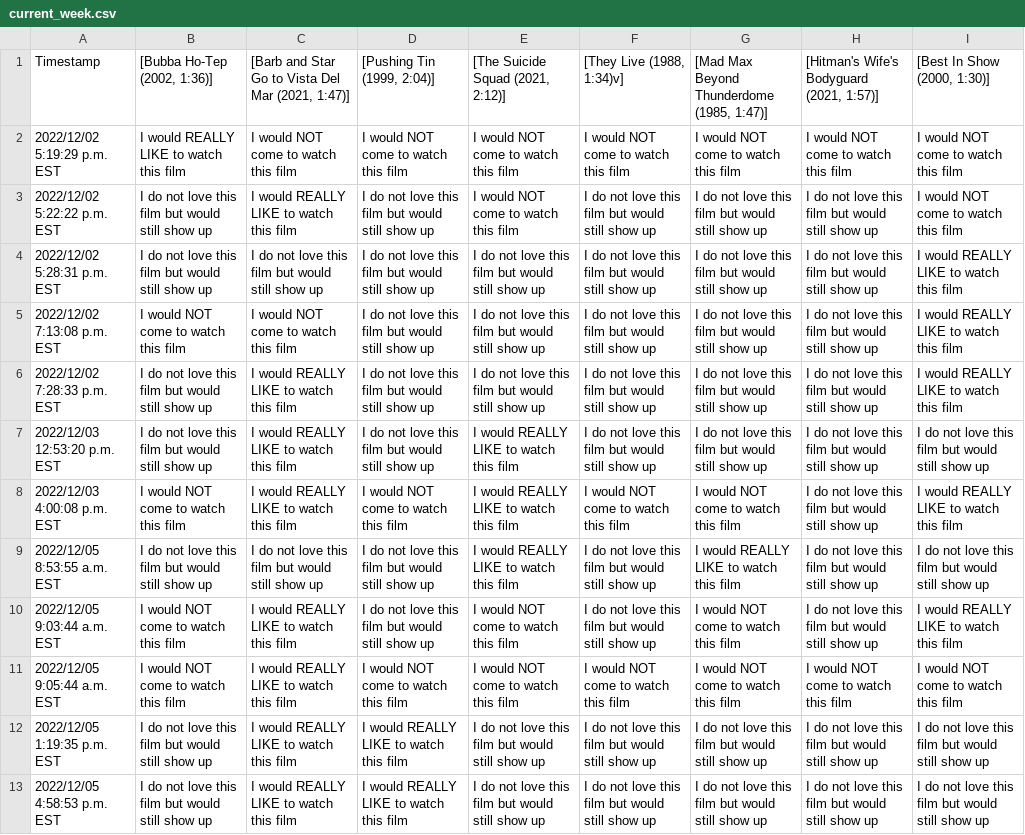
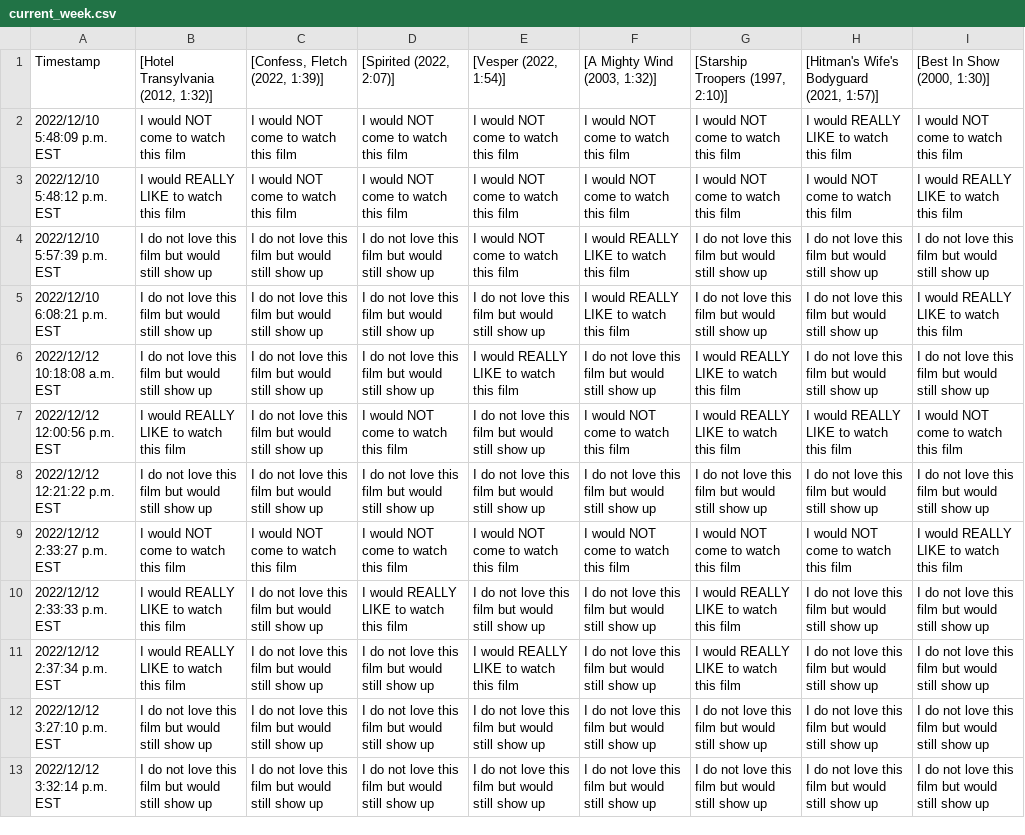
Before and after one commit to JCSzamosi/MovieNight, a CSV file: data/current_week.csv, drawn as a sheet; removed rows and columns are numbered as before the commit, all else as after; the diff names each change by its address in the sheet, - before the commit and + after, or states it on an @@ line.

```diff
--- a/data/current_week.csv
+++ b/data/current_week.csv
-B1: [Bubba Ho-Tep (2002, 1:36)]
+B1: [Hotel Transylvania (2012, 1:32)]
-C1: [Barb and Star Go to Vista Del Mar (2021, 1:47)]
+C1: [Confess, Fletch (2022, 1:39)]
-D1: [Pushing Tin (1999, 2:04)]
+D1: [Spirited (2022, 2:07)]
-E1: [The Suicide Squad (2021, 2:12)]
+E1: [Vesper (2022, 1:54)]
-F1: [They Live (1988, 1:34)v]
+F1: [A Mighty Wind (2003, 1:32)]
-G1: [Mad Max Beyond Thunderdome (1985, 1:47)]
+G1: [Starship Troopers (1997, 2:10)]
+row 2: 2022/12/10 5:48:09 p.m. EST | I would NOT come to watch this film | I would NOT come to watch this film | I would NOT come to watch this film | I would NOT come to watch this film | I would NOT come to watch this film | I would NOT come to watch this film | I would REALLY LIKE to watch this film | I would NOT come to watch this film
-A3 (Timestamp): 2022/12/02 5:19:29 p.m. EST
+A3 (Timestamp): 2022/12/10 5:48:12 p.m. EST
-I3 ([Best In Show (2000, 1:30)]): I would NOT come to watch this film
+I3 ([Best In Show (2000, 1:30)]): I would REALLY LIKE to watch this film
-A4 (Timestamp): 2022/12/02 5:22:22 p.m. EST
+A4 (Timestamp): 2022/12/10 5:57:39 p.m. EST
-C4 ([Confess, Fletch (2022, 1:39)]): I would REALLY LIKE to watch this film
+C4 ([Confess, Fletch (2022, 1:39)]): I do not love this film but would still show up
-F4:F5 ([A Mighty Wind (2003, 1:32)]): I do not love this film but would still show up
+F4:F5 ([A Mighty Wind (2003, 1:32)]): I would REALLY LIKE to watch this film
-I4 ([Best In Show (2000, 1:30)]): I would NOT come to watch this film
+I4 ([Best In Show (2000, 1:30)]): I do not love this film but would still show up
-A5 (Timestamp): 2022/12/02 5:28:31 p.m. EST
+A5 (Timestamp): 2022/12/10 6:08:21 p.m. EST
-row 5: 2022/12/02 7:13:08 p.m. EST | I would NOT come to watch this film | I would NOT come to watch this film | I do not love this film but would still show up | I do not love this film but would still show up | I do not love this film but would still show up | I do not love this film but would still show up | I do not love this film but would still show up | I would REALLY LIKE to watch this film
-A6 (Timestamp): 2022/12/02 7:28:33 p.m. EST
+A6 (Timestamp): 2022/12/12 10:18:08 a.m. EST
-C6 ([Confess, Fletch (2022, 1:39)]): I would REALLY LIKE to watch this film
+C6 ([Confess, Fletch (2022, 1:39)]): I do not love this film but would still show up
-E6 ([Vesper (2022, 1:54)]): I do not love this film but would still show up
+E6 ([Vesper (2022, 1:54)]): I would REALLY LIKE to watch this film
-G6 ([Starship Troopers (1997, 2:10)]): I do not love this film but would still show up
+G6 ([Starship Troopers (1997, 2:10)]): I would REALLY LIKE to watch this film
-I6 ([Best In Show (2000, 1:30)]): I would REALLY LIKE to watch this film
+I6 ([Best In Show (2000, 1:30)]): I do not love this film but would still show up
+row 7: 2022/12/12 12:00:56 p.m. EST | I would REALLY LIKE to watch this film | I do not love this film but would still show up | I would NOT come to watch this film | I do not love this film but would still show up | I would NOT come to watch this film | I would REALLY LIKE to watch this film | I would REALLY LIKE to watch this film | I would NOT come to watch this film
-A8 (Timestamp): 2022/12/03 12:53:20 p.m. EST
+A8 (Timestamp): 2022/12/12 12:21:22 p.m. EST
-C8 ([Confess, Fletch (2022, 1:39)]): I would REALLY LIKE to watch this film
+C8 ([Confess, Fletch (2022, 1:39)]): I do not love this film but would still show up
-E8 ([Vesper (2022, 1:54)]): I would REALLY LIKE to watch this film
+E8 ([Vesper (2022, 1:54)]): I do not love this film but would still show up
-A9 (Timestamp): 2022/12/03 4:00:08 p.m. EST
+A9 (Timestamp): 2022/12/12 2:33:27 p.m. EST
-C9 ([Confess, Fletch (2022, 1:39)]): I would REALLY LIKE to watch this film
+C9 ([Confess, Fletch (2022, 1:39)]): I would NOT come to watch this film
-E9 ([Vesper (2022, 1:54)]): I would REALLY LIKE to watch this film
+E9 ([Vesper (2022, 1:54)]): I would NOT come to watch this film
-H9: I do not love this film but would still show up
+H9: I would NOT come to watch this film
+row 10: 2022/12/12 2:33:33 p.m. EST | I would REALLY LIKE to watch this film | I do not love this film but would still show up | I would REALLY LIKE to watch this film | I do not love this film but would still show up | I do not love this film but would still show up | I would REALLY LIKE to watch this film | I do not love this film but would still show up | I do not love this film but would still show up
-A11 (Timestamp): 2022/12/05 8:53:55 a.m. EST
+A11 (Timestamp): 2022/12/12 2:37:34 p.m. EST
-B11: I do not love this film but would still show up
+B11: I would REALLY LIKE to watch this film
-row 10: 2022/12/05 9:03:44 a.m. EST | I would NOT come to watch this film | I would REALLY LIKE to watch this film | I do not love this film but would still show up | I would NOT come to watch this film | I do not love this film but would still show up | I would NOT come to watch this film | I do not love this film but would still show up | I would REALLY LIKE to watch this film
-row 11: 2022/12/05 9:05:44 a.m. EST | I would NOT come to watch this film | I would REALLY LIKE to watch this film | I would NOT come to watch this film | I would NOT come to watch this film | I would NOT come to watch this film | I would NOT come to watch this film | I would NOT come to watch this film | I would NOT come to watch this film
-A12 (Timestamp): 2022/12/05 1:19:35 p.m. EST
+A12 (Timestamp): 2022/12/12 3:27:10 p.m. EST
-C12:C13 ([Confess, Fletch (2022, 1:39)]): I would REALLY LIKE to watch this film
+C12:C13 ([Confess, Fletch (2022, 1:39)]): I do not love this film but would still show up
-D12:D13 ([Spirited (2022, 2:07)]): I would REALLY LIKE to watch this film
+D12:D13 ([Spirited (2022, 2:07)]): I do not love this film but would still show up
-A13 (Timestamp): 2022/12/05 4:58:53 p.m. EST
+A13 (Timestamp): 2022/12/12 3:32:14 p.m. EST
```
Also changed, not shown: data/current_movies.csv, 3 other files.
